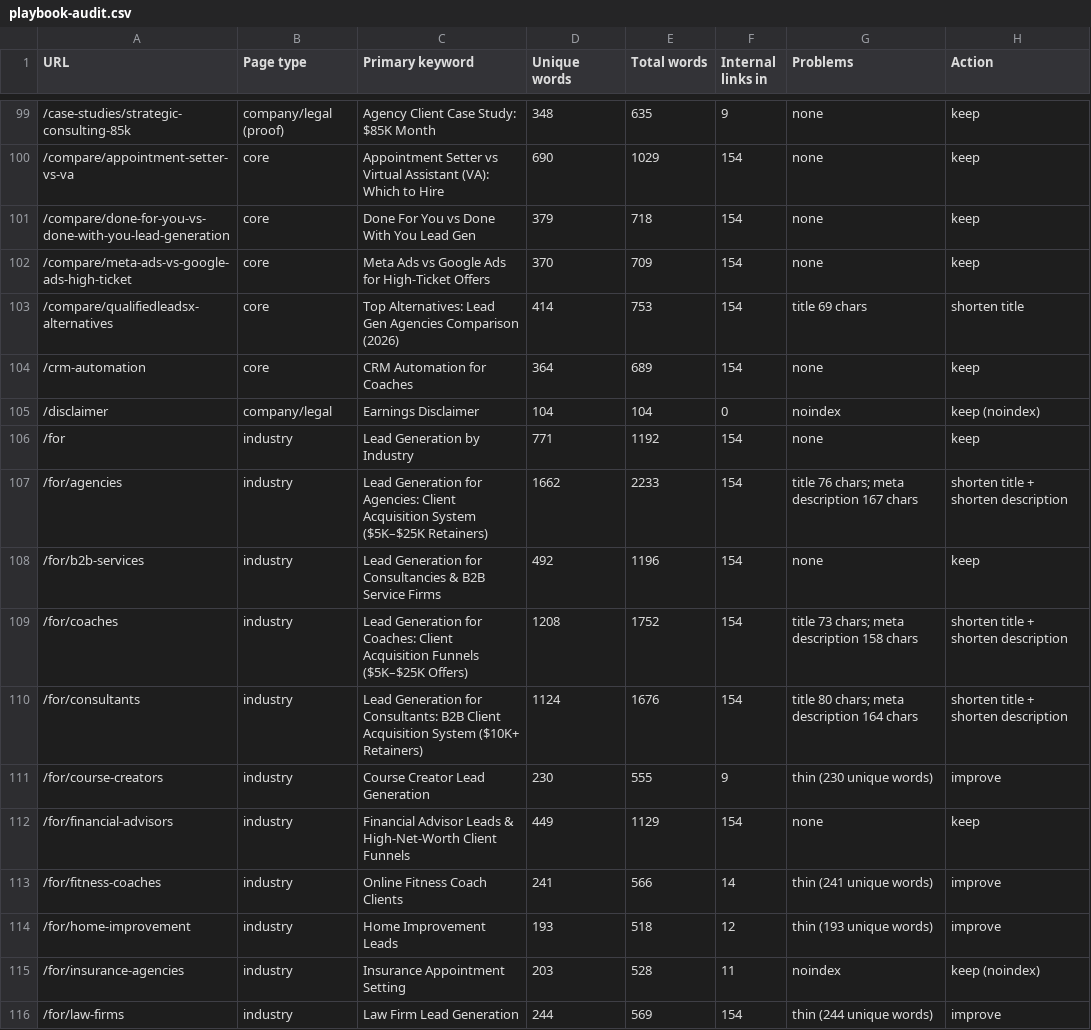
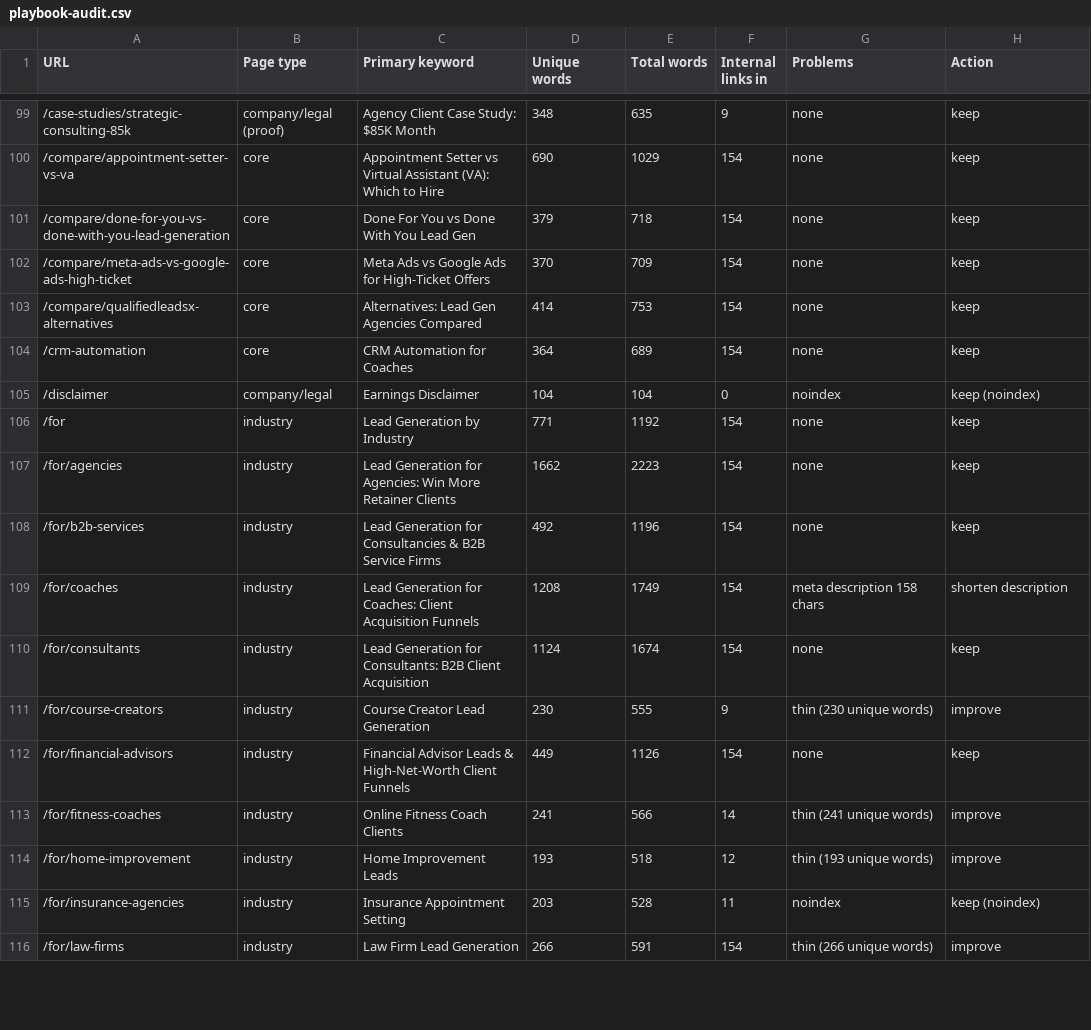
Before and after one commit to devsynxoffical/qualifyleadsx.com, a CSV file: reports/playbook-audit.csv, drawn as a sheet; only a part is shown, gaps mark what is left out; the diff covers the shown part only.

Commit message:
Trim 23 truncated titles and 6 long descriptions, correct unsourced law-firm stats
- Titles over 60 characters (Google cuts them off) shortened; the first
  words, where the keyword sits, kept unchanged. Agencies and consultants
  titles differentiated (they had become identical in pattern).
- Descriptions over 160 characters trimmed; removed an '88%+ show-up rate'
  claim from the appointment-setting description and 'Top ... agencies'
  wording from /lead-generation-agency.
- /for/law-firms and /meta-ads-for-law-firms: replaced '100% State Bar
  Ethics Compliant', '3.8x pipeline growth', '15 to 35 retainers monthly',
  '80% lower cost' and '300%' claims, which have no source on the site,
  with the MVA case study figures (8,810 leads at $7.61).
- AEO: broad-targeting post summary question now matches the query it
  ranks for ('facebook ads targeting for high ticket products', pos 18.5).
- GEO: Clutch, Crunchbase and Trustpilot profiles listed in llms.txt and
  llms-full.txt; /personal-injury-leads linked from the footer.
- Seo audit snapshot audit/2026-11-17.*

```diff
--- a/reports/playbook-audit.csv
+++ b/reports/playbook-audit.csv
@@ -102,3 +102,3 @@ URL,Page type,Primary keyword,Unique words,Total words,Internal links in,Problem
 /compare/meta-ads-vs-google-ads-high-ticket,core,Meta Ads vs Google Ads for High-Ticket Offers,370,709,154,none,keep
-/compare/qualifiedleadsx-alternatives,core,Top  Alternatives: Lead Gen Agencies Comparison (2026),414,753,154,title 69 chars,shorten title
+/compare/qualifiedleadsx-alternatives,core,Alternatives: Lead Gen Agencies Compared,414,753,154,none,keep
 /crm-automation,core,CRM Automation for Coaches,364,689,154,none,keep
@@ -106,8 +106,8 @@ URL,Page type,Primary keyword,Unique words,Total words,Internal links in,Problem
 /for,industry,Lead Generation by Industry,771,1192,154,none,keep
-/for/agencies,industry,Lead Generation for Agencies: Client Acquisition System ($5K–$25K Retainers),1662,2233,154,title 76 chars; meta description 167 chars,shorten title + shorten description
+/for/agencies,industry,Lead Generation for Agencies: Win More Retainer Clients,1662,2223,154,none,keep
 /for/b2b-services,industry,Lead Generation for Consultancies & B2B Service Firms,492,1196,154,none,keep
-/for/coaches,industry,Lead Generation for Coaches: Client Acquisition Funnels ($5K–$25K Offers),1208,1752,154,title 73 chars; meta description 158 chars,shorten title + shorten description
-/for/consultants,industry,Lead Generation for Consultants: B2B Client Acquisition System ($10K+ Retainers),1124,1676,154,title 80 chars; meta description 164 chars,shorten title + shorten description
+/for/coaches,industry,Lead Generation for Coaches: Client Acquisition Funnels,1208,1749,154,meta description 158 chars,shorten description
+/for/consultants,industry,Lead Generation for Consultants: B2B Client Acquisition,1124,1674,154,none,keep
 /for/course-creators,industry,Course Creator Lead Generation,230,555,9,thin (230 unique words),improve
-/for/financial-advisors,industry,Financial Advisor Leads & High-Net-Worth Client Funnels,449,1129,154,none,keep
+/for/financial-advisors,industry,Financial Advisor Leads & High-Net-Worth Client Funnels,449,1126,154,none,keep
 /for/fitness-coaches,industry,Online Fitness Coach Clients,241,566,14,thin (241 unique words),improve
@@ -115,2 +115,2 @@ URL,Page type,Primary keyword,Unique words,Total words,Internal links in,Problem
 /for/insurance-agencies,industry,Insurance Appointment Setting,203,528,11,noindex,keep (noindex)
-/for/law-firms,industry,Law Firm Lead Generation,244,569,154,thin (244 unique words),improve
+/for/law-firms,industry,Law Firm Lead Generation,266,591,154,thin (266 unique words),improve
```
Also changed, not shown: 102 edited cells elsewhere in this file, 25 other files.
